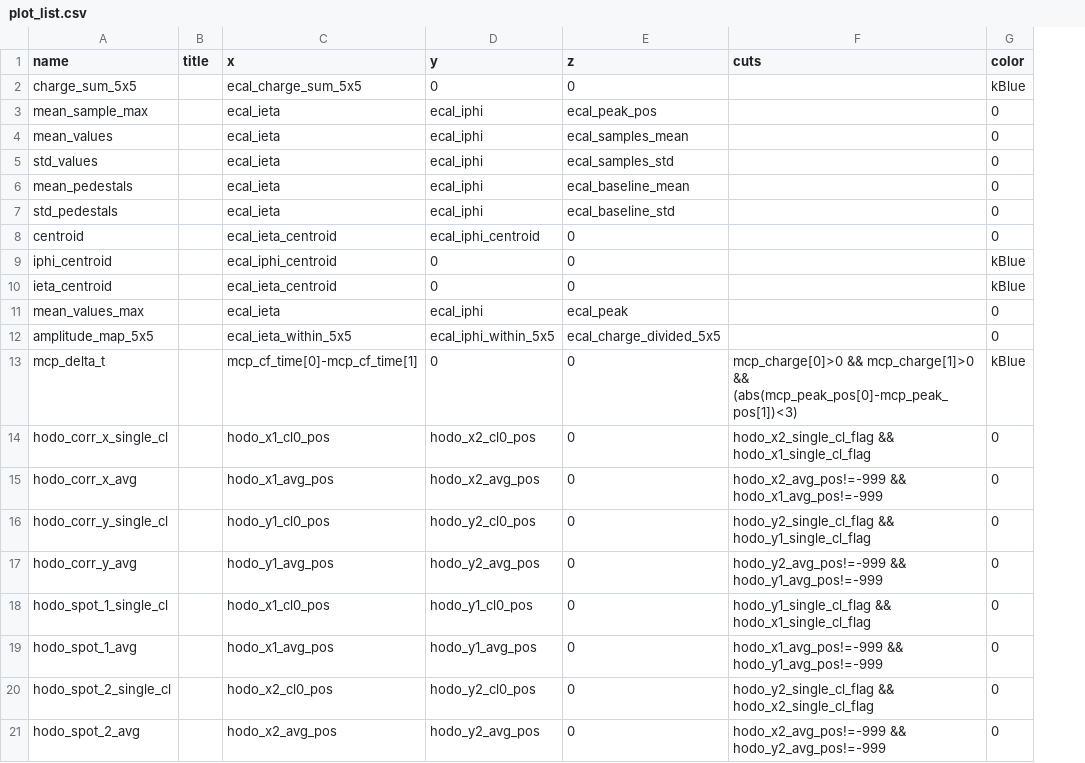
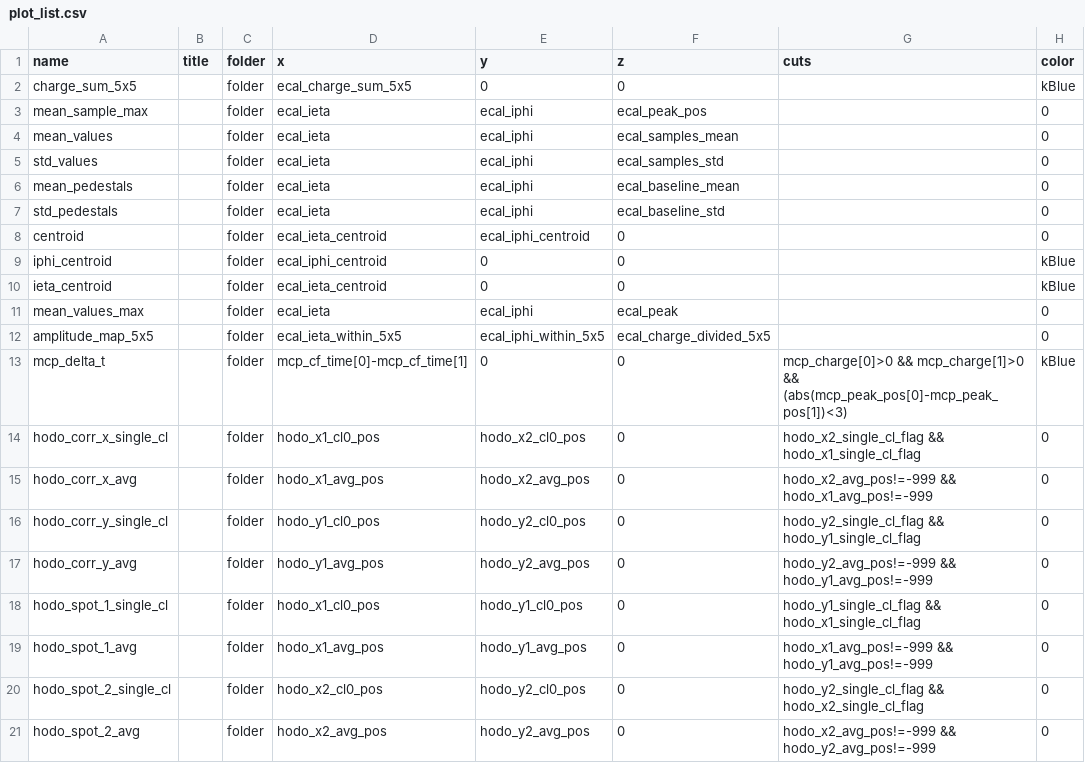
Before and after one commit to faiella1920289-create/ECAL_TB2025, a CSV file: plot_list.csv, drawn as a sheet; only a part is shown; the diff names each change by its address in the sheet, - before the commit and + after, or states it on an @@ line.

```diff
--- a/plot_list.csv
+++ b/plot_list.csv
+column C (folder), rows 2-21: all folder
```
Also changed, not shown: 5 other files.
